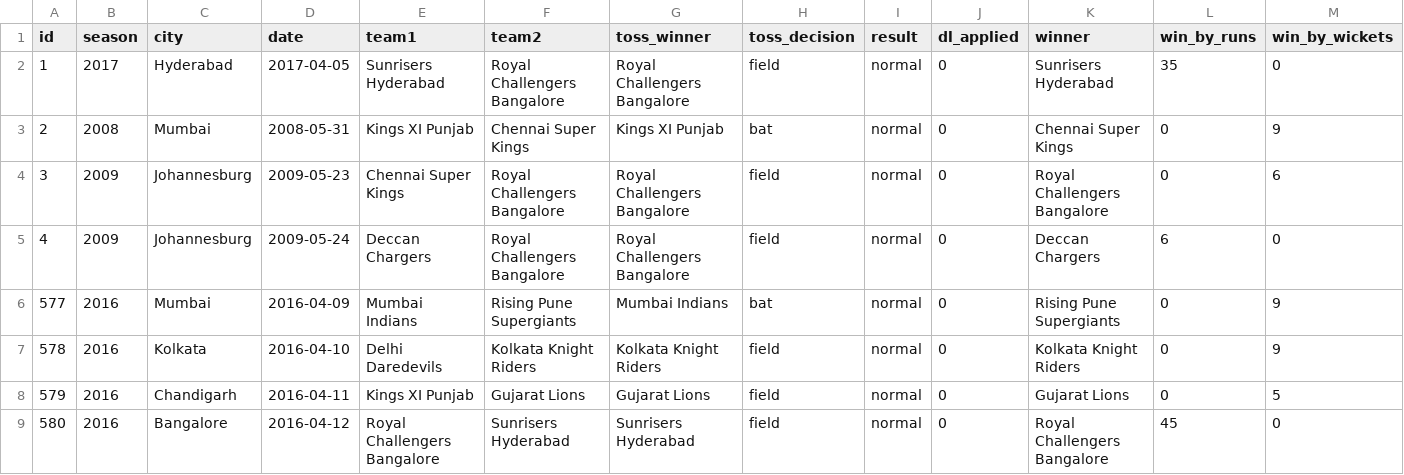
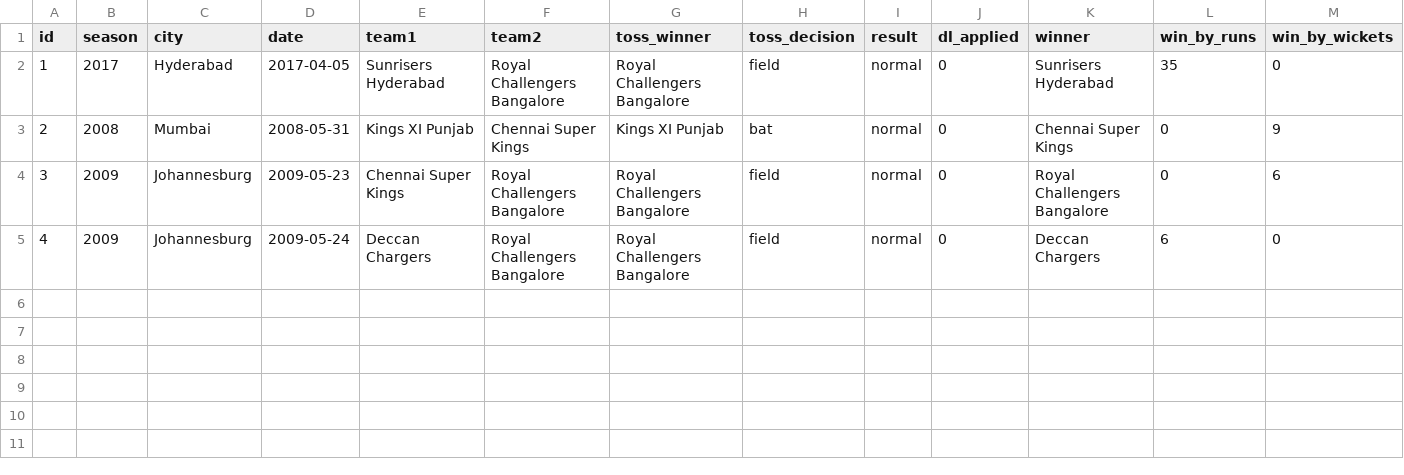
Before and after one commit to VishalBC51/dataproject-vishal-, a CSV file: data/Testmatches.csv, drawn as a sheet; only a part is shown; rows hold the shown columns only; the diff names each change by its address in the sheet, - before the commit and + after, or states it on an @@ line.

```diff
--- a/data/Testmatches.csv
+++ b/data/Testmatches.csv
-row 6: 577 | 2016 | Mumbai | 2016-04-09 | Mumbai Indians | Rising Pune Supergiants | Mumbai Indians | bat | normal | 0 | Rising Pune Supergiants | 0 | 9
-row 7: 578 | 2016 | Kolkata | 2016-04-10 | Delhi Daredevils | Kolkata Knight Riders | Kolkata Knight Riders | field | normal | 0 | Kolkata Knight Riders | 0 | 9
-row 8: 579 | 2016 | Chandigarh | 2016-04-11 | Kings XI Punjab | Gujarat Lions | Gujarat Lions | field | normal | 0 | Gujarat Lions | 0 | 5
-row 9: 580 | 2016 | Bangalore | 2016-04-12 | Royal Challengers Bangalore | Sunrisers Hyderabad | Sunrisers Hyderabad | field | normal | 0 | Royal Challengers Bangalore | 45 | 0
```
Also changed, not shown: 7 other files.
